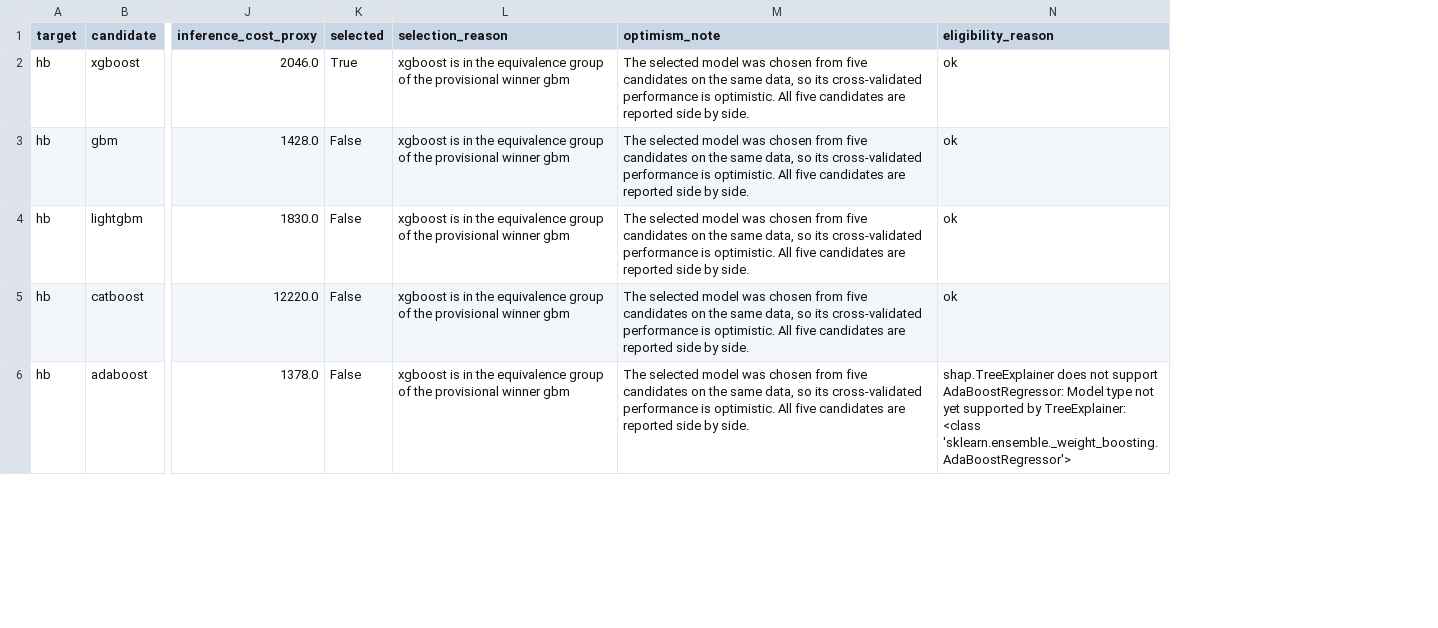
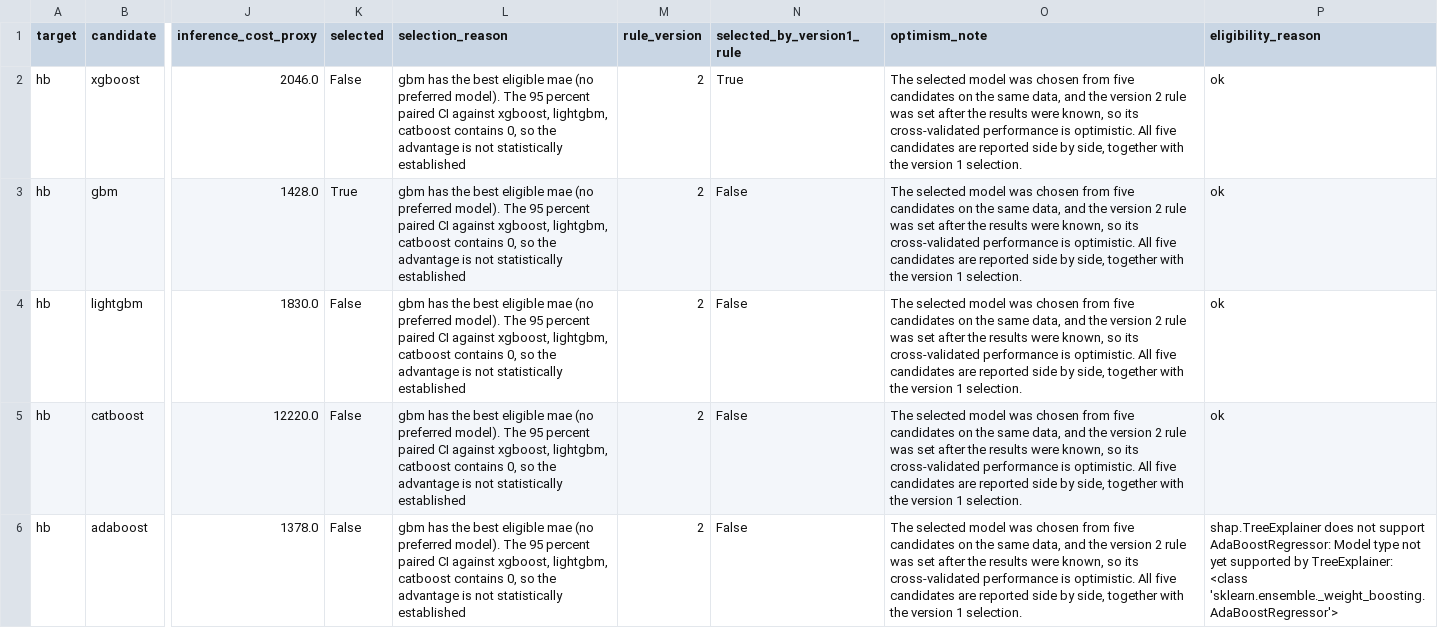
Before and after one commit to neshard/Anemia-CED, a CSV file: results/tables/m10_model_selection_summary.csv, drawn as a sheet; only a part is shown, gaps mark what is left out; addresses are those after the commit; the diff covers the shown part only; the diff names each change by its address in the sheet, - before the commit and + after, or states it on an @@ line.

```diff
--- a/results/tables/m10_model_selection_summary.csv
+++ b/results/tables/m10_model_selection_summary.csv
+column M (rule_version), rows 2-6: all 2
+column N (selected_by_version1_rule), rows 2-6: True | False | False | False | False
-K2 (selected): True
+K2 (selected): False
-L2:L6 (selection_reason): xgboost is in the equivalence group of the provisional winner gbm
+L2:L6 (selection_reason): gbm has the best eligible mae (no preferred model). The 95 percent paired CI against xgboost, lightgbm, catboost contains 0, so the advantage is not statistically established
-O2:O6 (optimism_note): …same data, so its cross-validated performance is optimistic. All five candidates are reported side by side.
+O2:O6 (optimism_note): …same data, and the version 2 rule was set after the results were known, so its cross-validated performance is optimistic. All five candidates are reported side by side, together with the version 1 selection.
-K3 (selected): False
+K3 (selected): True
```
Also changed, not shown: 10 edited cells elsewhere in this file, results/exploratory/x17_shap_global_ranking_out_of_sample_exploratory.csv, results/exploratory/x19_fold_model_reproduction_and_additivity_exploratory.csv, 13 other files.
